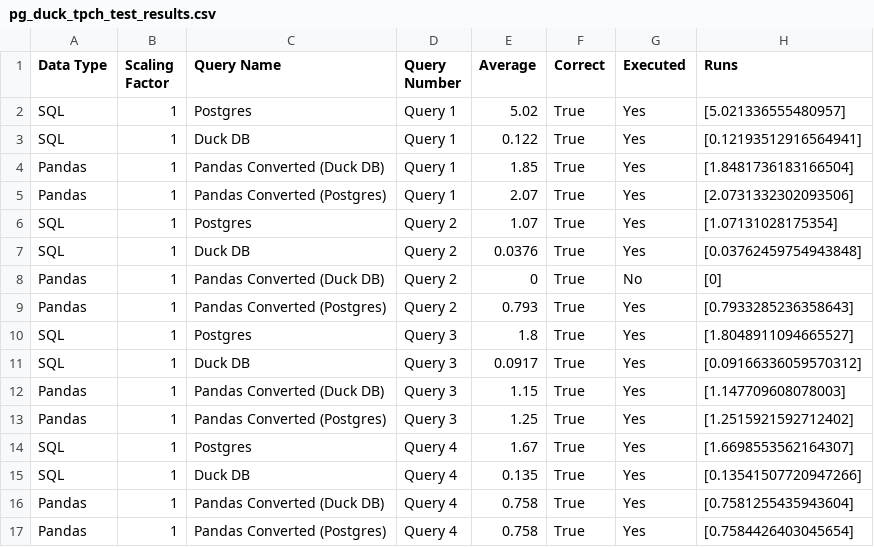
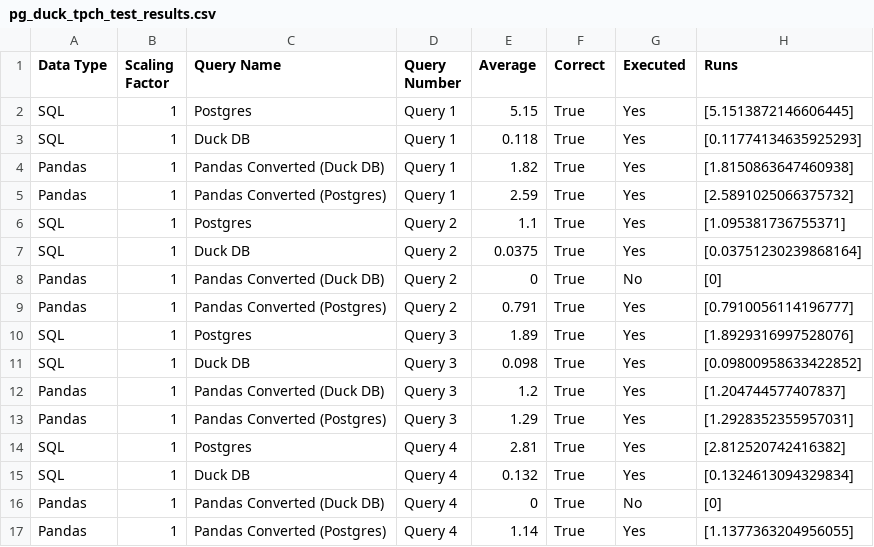
Before and after one commit to groegercesg/QueryBridge, a CSV file: benchmarking/test_results/pg_duck_tpch_test_results.csv, drawn as a sheet; only a part is shown; the diff covers the shown part only.

Commit message:
Lots of regression caused by Q7 support time to fix those

```diff
--- a/benchmarking/test_results/pg_duck_tpch_test_results.csv
+++ b/benchmarking/test_results/pg_duck_tpch_test_results.csv
@@ -1,17 +1,17 @@
 Data Type,Scaling Factor,Query Name,Query Number,Average,Correct,Executed,Runs
-SQL,1,Postgres,Query 1,5.02,True,Yes,[5.021336555480957]
-SQL,1,Duck DB,Query 1,0.122,True,Yes,[0.12193512916564941]
-Pandas,1,Pandas Converted (Duck DB),Query 1,1.85,True,Yes,[1.8481736183166504]
-Pandas,1,Pandas Converted (Postgres),Query 1,2.07,True,Yes,[2.0731332302093506]
-SQL,1,Postgres,Query 2,1.07,True,Yes,[1.07131028175354]
-SQL,1,Duck DB,Query 2,0.0376,True,Yes,[0.03762459754943848]
+SQL,1,Postgres,Query 1,5.15,True,Yes,[5.1513872146606445]
+SQL,1,Duck DB,Query 1,0.118,True,Yes,[0.11774134635925293]
+Pandas,1,Pandas Converted (Duck DB),Query 1,1.82,True,Yes,[1.8150863647460938]
+Pandas,1,Pandas Converted (Postgres),Query 1,2.59,True,Yes,[2.5891025066375732]
+SQL,1,Postgres,Query 2,1.1,True,Yes,[1.095381736755371]
+SQL,1,Duck DB,Query 2,0.0375,True,Yes,[0.03751230239868164]
 Pandas,1,Pandas Converted (Duck DB),Query 2,0,True,No,[0]
-Pandas,1,Pandas Converted (Postgres),Query 2,0.793,True,Yes,[0.7933285236358643]
-SQL,1,Postgres,Query 3,1.8,True,Yes,[1.8048911094665527]
-SQL,1,Duck DB,Query 3,0.0917,True,Yes,[0.09166336059570312]
-Pandas,1,Pandas Converted (Duck DB),Query 3,1.15,True,Yes,[1.147709608078003]
-Pandas,1,Pandas Converted (Postgres),Query 3,1.25,True,Yes,[1.2515921592712402]
-SQL,1,Postgres,Query 4,1.67,True,Yes,[1.6698553562164307]
-SQL,1,Duck DB,Query 4,0.135,True,Yes,[0.13541507720947266]
-Pandas,1,Pandas Converted (Duck DB),Query 4,0.758,True,Yes,[0.7581255435943604]
-Pandas,1,Pandas Converted (Postgres),Query 4,0.758,True,Yes,[0.7584426403045654]
+Pandas,1,Pandas Converted (Postgres),Query 2,0.791,True,Yes,[0.7910056114196777]
+SQL,1,Postgres,Query 3,1.89,True,Yes,[1.8929316997528076]
+SQL,1,Duck DB,Query 3,0.098,True,Yes,[0.09800958633422852]
+Pandas,1,Pandas Converted (Duck DB),Query 3,1.2,True,Yes,[1.204744577407837]
+Pandas,1,Pandas Converted (Postgres),Query 3,1.29,True,Yes,[1.2928352355957031]
+SQL,1,Postgres,Query 4,2.81,True,Yes,[2.812520742416382]
+SQL,1,Duck DB,Query 4,0.132,True,Yes,[0.1324613094329834]
+Pandas,1,Pandas Converted (Duck DB),Query 4,0,True,No,[0]
+Pandas,1,Pandas Converted (Postgres),Query 4,1.14,True,Yes,[1.1377363204956055]
```
Also changed, not shown: 137 edited cells elsewhere in this file.
